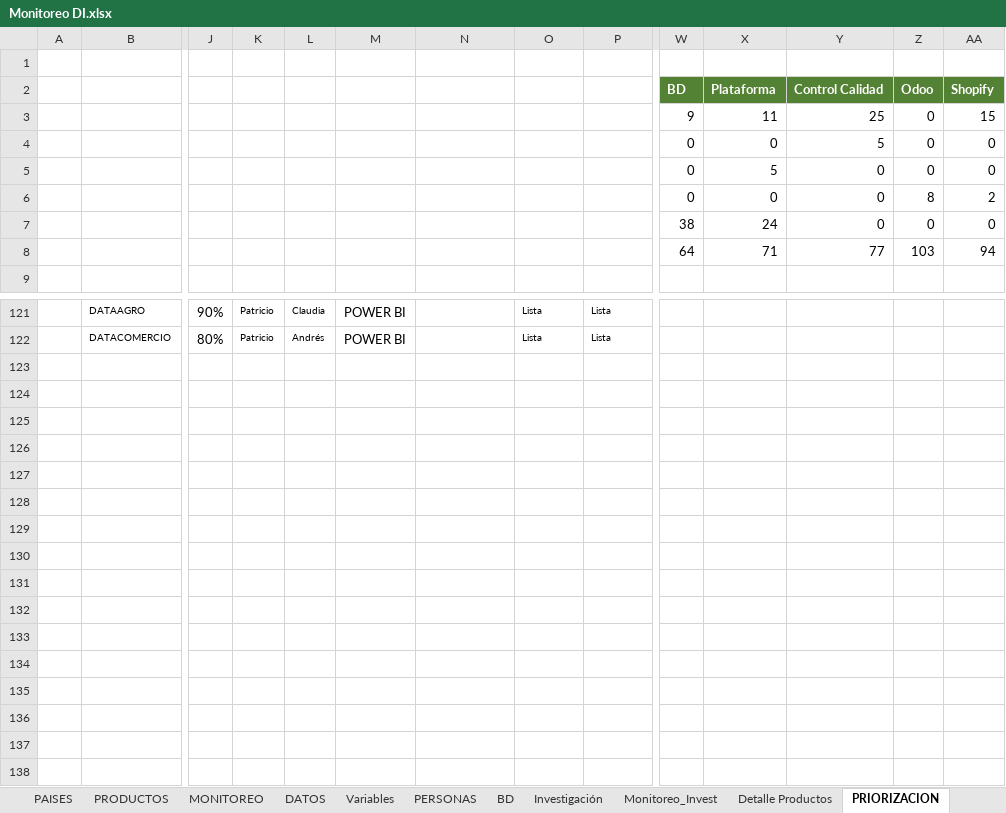
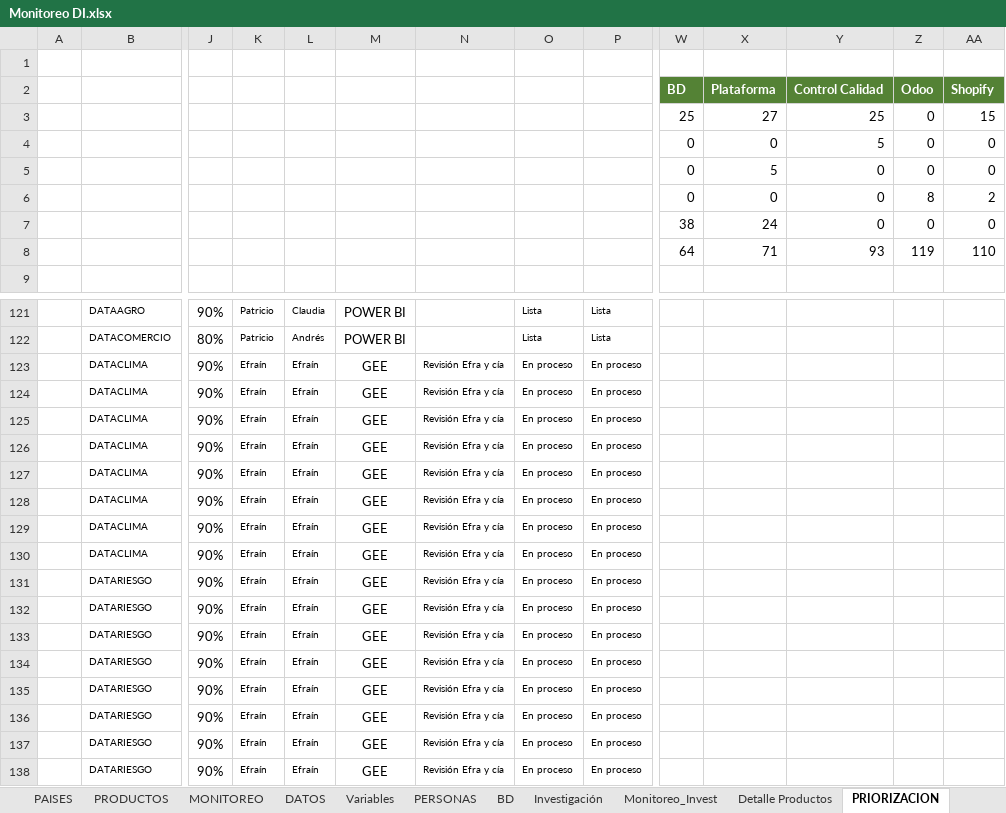
Before and after one commit to Sud-Austral/MONITOREO-DI, an Excel workbook: Monitoreo DI.xlsx, sheet PRIORIZACION, drawn as a sheet; only a part is shown, gaps mark what is left out; values as stored, in another font and other column widths than the file's, no borders; charts and pictures and table styles not drawn; rows hold the shown columns only; the diff names each change by its address in the sheet, - before the commit and + after, or states it on an @@ line.

```diff
--- a/Monitoreo DI.xlsx (sheet PRIORIZACION)
+++ b/Monitoreo DI.xlsx (sheet PRIORIZACION)
-W3: 9
+W3: 25
-X3: 11
+X3: 27
-Y8: 77
+Y8: 93
-Z8: 103
+Z8: 119
-AA8: 94
+AA8: 110
+row 123:  | DATACLIMA | 90% | Efraín | Efraín | GEE | Revisión Efra y cía | En proceso | En proceso
+row 124:  | DATACLIMA | 90% | Efraín | Efraín | GEE | Revisión Efra y cía | En proceso | En proceso
+row 125:  | DATACLIMA | 90% | Efraín | Efraín | GEE | Revisión Efra y cía | En proceso | En proceso
+row 126:  | DATACLIMA | 90% | Efraín | Efraín | GEE | Revisión Efra y cía | En proceso | En proceso
+row 127:  | DATACLIMA | 90% | Efraín | Efraín | GEE | Revisión Efra y cía | En proceso | En proceso
+row 128:  | DATACLIMA | 90% | Efraín | Efraín | GEE | Revisión Efra y cía | En proceso | En proceso
+row 129:  | DATACLIMA | 90% | Efraín | Efraín | GEE | Revisión Efra y cía | En proceso | En proceso
+row 130:  | DATACLIMA | 90% | Efraín | Efraín | GEE | Revisión Efra y cía | En proceso | En proceso
+row 131:  | DATARIESGO | 90% | Efraín | Efraín | GEE | Revisión Efra y cía | En proceso | En proceso
+row 132:  | DATARIESGO | 90% | Efraín | Efraín | GEE | Revisión Efra y cía | En proceso | En proceso
+row 133:  | DATARIESGO | 90% | Efraín | Efraín | GEE | Revisión Efra y cía | En proceso | En proceso
+row 134:  | DATARIESGO | 90% | Efraín | Efraín | GEE | Revisión Efra y cía | En proceso | En proceso
+row 135:  | DATARIESGO | 90% | Efraín | Efraín | GEE | Revisión Efra y cía | En proceso | En proceso
+row 136:  | DATARIESGO | 90% | Efraín | Efraín | GEE | Revisión Efra y cía | En proceso | En proceso
+row 137:  | DATARIESGO | 90% | Efraín | Efraín | GEE | Revisión Efra y cía | En proceso | En proceso
+row 138:  | DATARIESGO | 90% | Efraín | Efraín | GEE | Revisión Efra y cía | En proceso | En proceso
```
Also changed, not shown: sheet PRODUCTOS, sheet DATA`S, sheet PAISES, formulas that keep their value, hidden cells, charts or pictures, Check list DI.xlsx, 54 other files.
